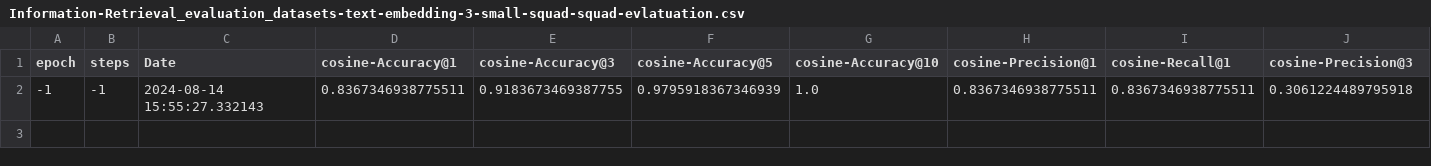
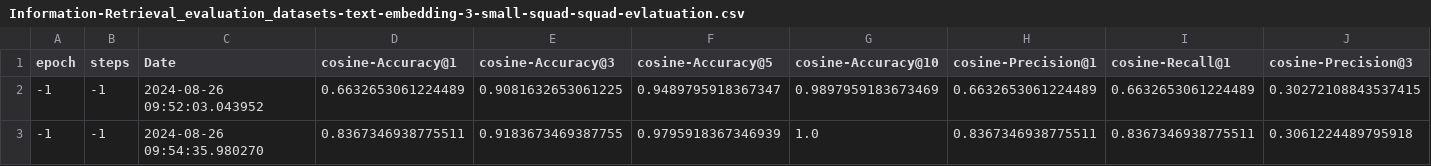
Before and after one commit to smartcat-labs/SRBedding, a CSV file: evaluation_pipeline/results/Information-Retrieval_evaluation_datasets-text-embedding-3-small-squad-squad-evlatuation.csv, drawn as a sheet; only a part is shown; addresses are those after the commit; rows hold the shown columns only; the diff names each change by its address in the sheet, - before the commit and + after, or states it on an @@ line.

Commit message:
Refactor training and evaluation

```diff
--- a/evaluation_pipeline/results/Information-Retrieval_evaluation_datasets-text-embedding-3-small-squad-squad-evlatuation.csv
+++ b/evaluation_pipeline/results/Information-Retrieval_evaluation_datasets-text-embedding-3-small-squad-squad-evlatuation.csv
+row 2: -1 | -1 | 2024-08-26 09:52:03.043952 | 0.6632653061224489 | 0.9081632653061225 | 0.9489795918367347 | 0.9897959183673469 | 0.6632653061224489 | 0.6632653061224489 | 0.30272108843537415
-C3 (Date): 2024-08-14 15:55:27.332143
+C3 (Date): 2024-08-26 09:54:35.980270
```
Also changed, not shown: 12 other files.
